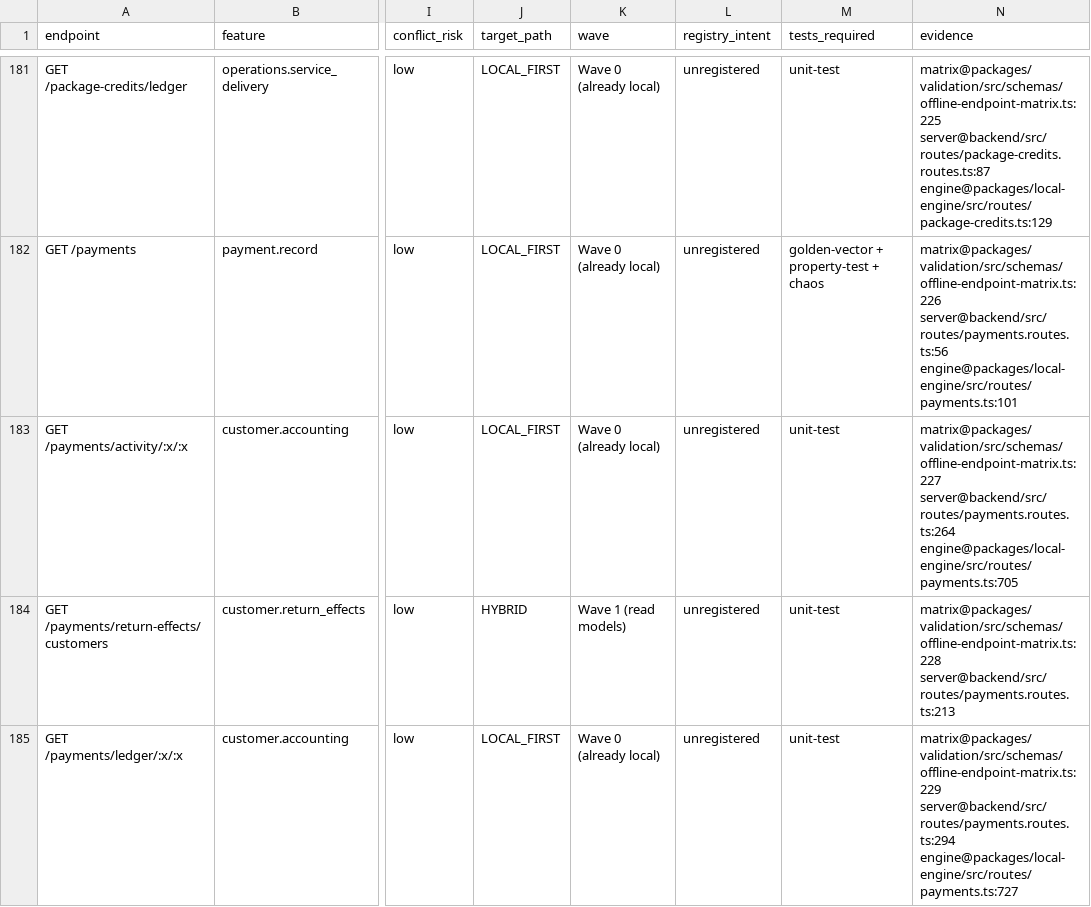
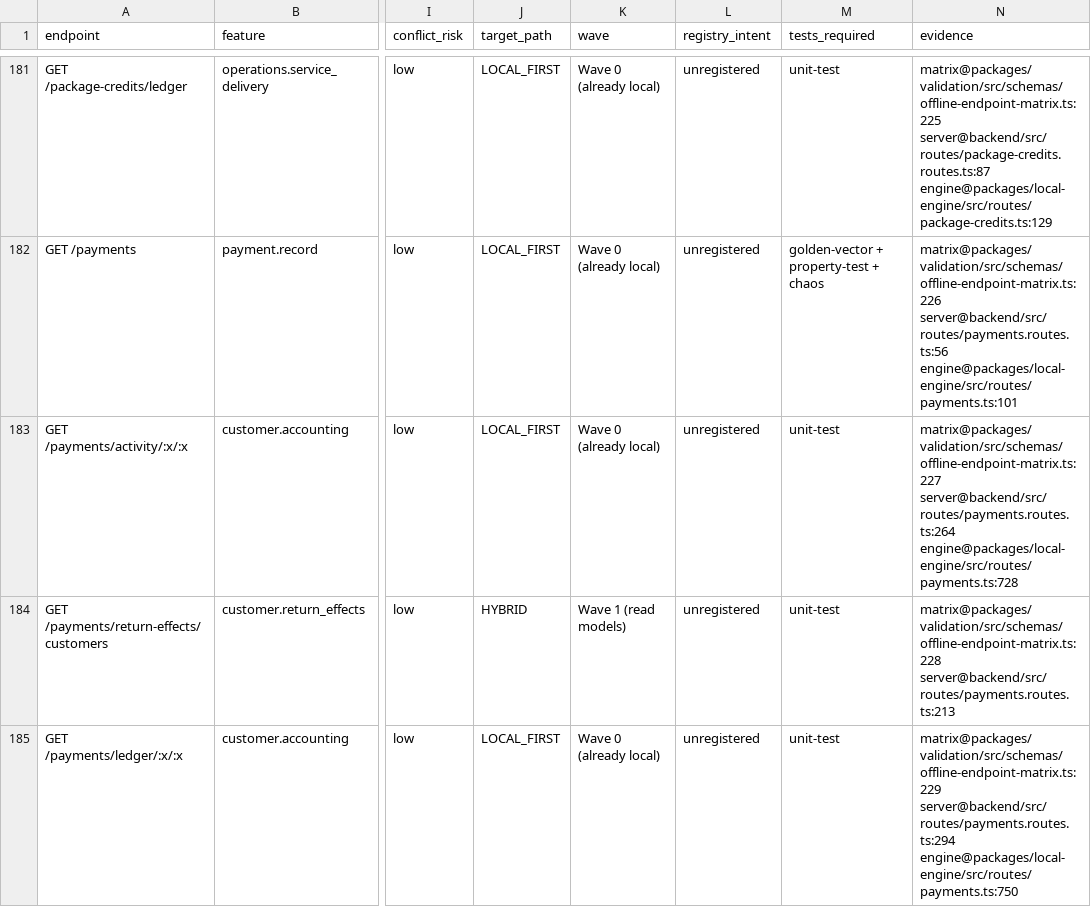
Before and after one commit to hamednourzaei/hisabche, a CSV file: docs/architecture/capability-matrix.csv, drawn as a sheet; only a part is shown, gaps mark what is left out; the diff covers the shown part only; the diff names each change by its address in the sheet, - before the commit and + after, or states it on an @@ line.

```diff
--- a/docs/architecture/capability-matrix.csv
+++ b/docs/architecture/capability-matrix.csv
-N183 (evidence): matrix@packages/validation/src/schemas/offline-endpoint-matrix.ts:227 server@backend/src/routes/payments.routes.ts:264 engine@packages/local-engine/src/routes/payments.ts:705
+N183 (evidence): matrix@packages/validation/src/schemas/offline-endpoint-matrix.ts:227 server@backend/src/routes/payments.routes.ts:264 engine@packages/local-engine/src/routes/payments.ts:728
-N185 (evidence): matrix@packages/validation/src/schemas/offline-endpoint-matrix.ts:229 server@backend/src/routes/payments.routes.ts:294 engine@packages/local-engine/src/routes/payments.ts:727
+N185 (evidence): matrix@packages/validation/src/schemas/offline-endpoint-matrix.ts:229 server@backend/src/routes/payments.routes.ts:294 engine@packages/local-engine/src/routes/payments.ts:750
```
Also changed, not shown: 18 edited cells elsewhere in this file, docs/architecture/universal-core/INDUSTRY-COVERAGE-TABLE.csv, 28 other files.
